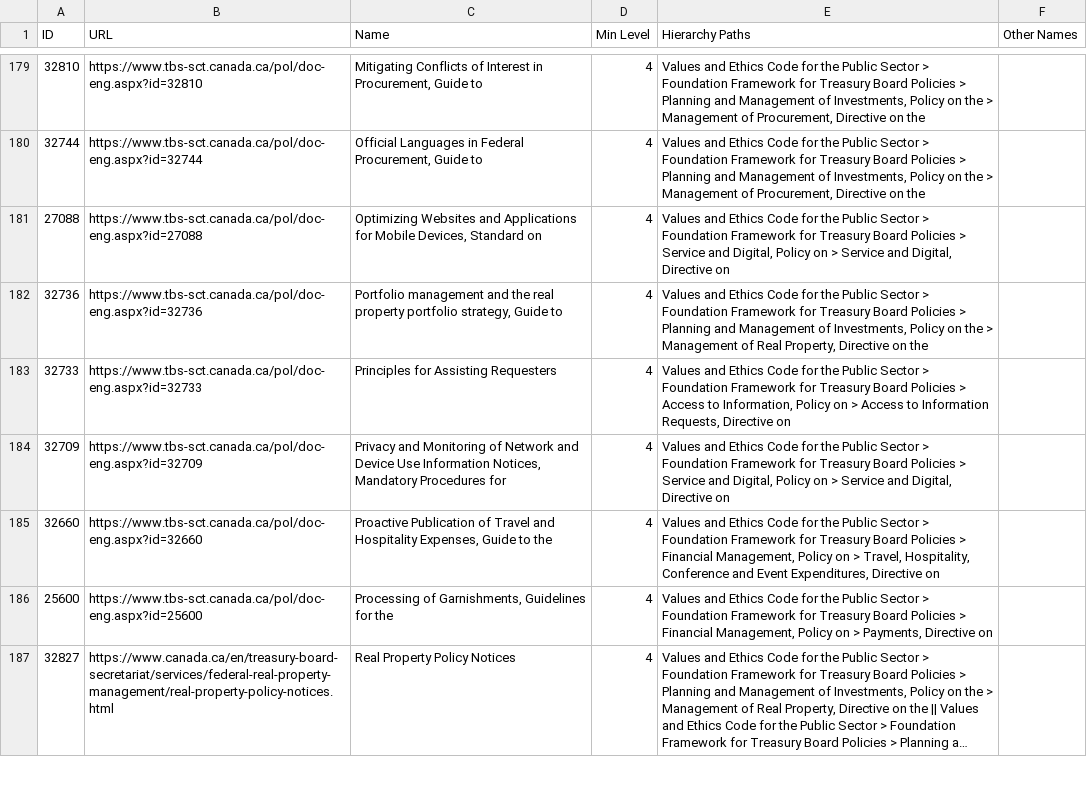
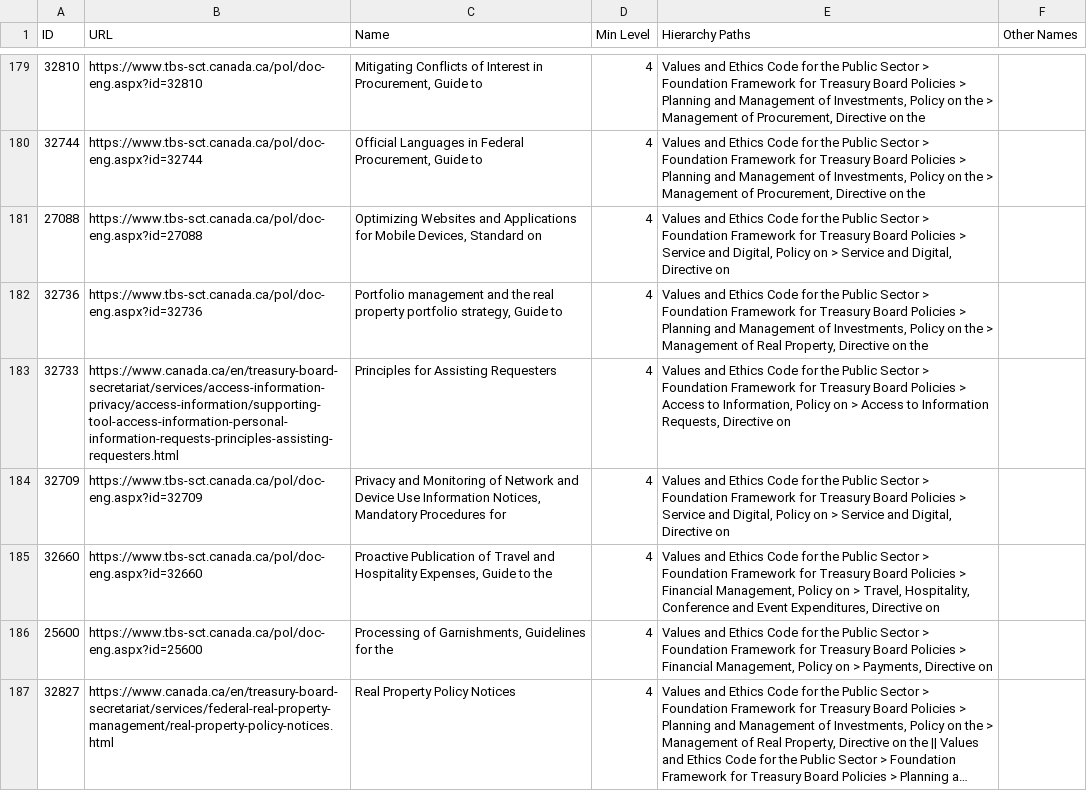
Before and after one commit to PatLittle/TBS-Policy-Hawk, a CSV file: data/tbs_policy_hierarchy_full.csv, drawn as a sheet; only a part is shown, gaps mark what is left out; long unchanged cells end in …; the diff covers the shown part only.

```diff
--- a/data/tbs_policy_hierarchy_full.csv
+++ b/data/tbs_policy_hierarchy_full.csv
@@ -182,3 +182,3 @@ ID,URL,Name,Min Level,Hierarchy Paths,Other Names
 32736,https://www.tbs-sct.canada.ca/pol/doc-eng.aspx?id=32736,"Portfolio management and the real property portfolio strategy, Guide to",4,"Values and Ethics Code for the Public Sector > Foundation Framework for Treasury Board Policies > Planning and Management of Investments, Policy on the > Management of Real Property, Directive on the",
-32733,https://www.tbs-sct.canada.ca/pol/doc-eng.aspx?id=32733,Principles for Assisting Requesters,4,"Values and Ethics Code for the Public Sector > Foundation Framework for Treasury Board Policies > Access to Information, Policy on > Access to Information Requests, Directive on",
+32733,https://www.canada.ca/en/treasury-board-secretariat/services/access-information-privacy/access-information/supporting-tool-access-information-personal-information-requests-principles-assisting-requesters.html,Principles for Assisting Requesters,4,"Values and Ethics Code for the Public Sector > Foundation Framework for Treasury Board Policies > Access to Information, Policy on > Access to Information Requests, Directive on",
 32709,https://www.tbs-sct.canada.ca/pol/doc-eng.aspx?id=32709,"Privacy and Monitoring of Network and Device Use Information Notices, Mandatory Procedures for",4,"Values and Ethics Code for the Public Sector > Foundation Framework for Treasury Board Policies > Service and Digital, Policy on > Service and Digital, Directive on",
```
Also changed, not shown: 5 edited cells elsewhere in this file.
